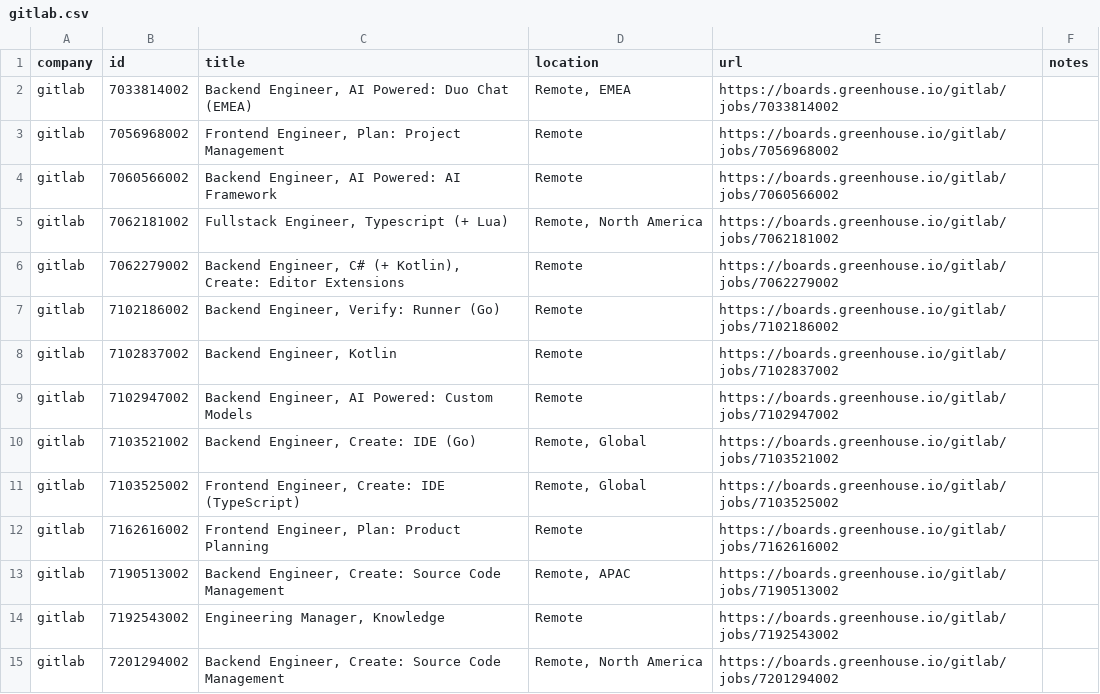
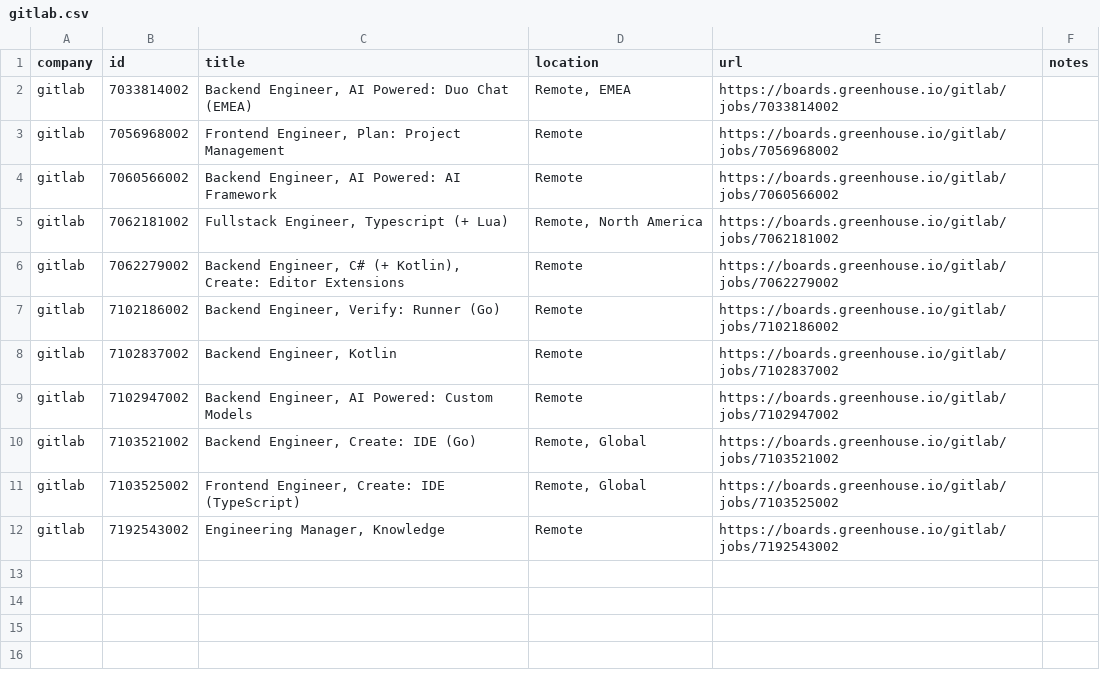
Before and after one commit to mrwinton/flat_jobs, a CSV file: data/silver/gitlab.csv, drawn as a sheet; the diff names each change by its address in the sheet, - before the commit and + after, or states it on an @@ line.

```diff
--- a/data/silver/gitlab.csv
+++ b/data/silver/gitlab.csv
-row 12: gitlab | 7162616002 | Frontend Engineer, Plan: Product Planning | Remote | https://boards.greenhouse.io/gitlab/jobs/7162616002
-row 13: gitlab | 7190513002 | Backend Engineer, Create: Source Code Management | Remote, APAC | https://boards.greenhouse.io/gitlab/jobs/7190513002
-row 15: gitlab | 7201294002 | Backend Engineer, Create: Source Code Management | Remote, North America | https://boards.greenhouse.io/gitlab/jobs/7201294002
```
Also changed, not shown: data/gold/flat_jobs.csv, data/silver/github.csv, 4 other files.
